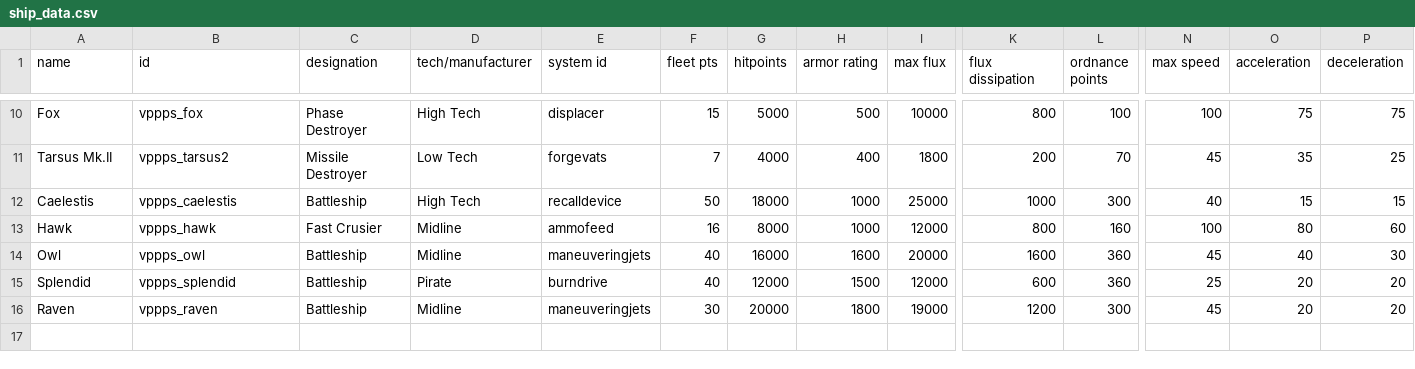
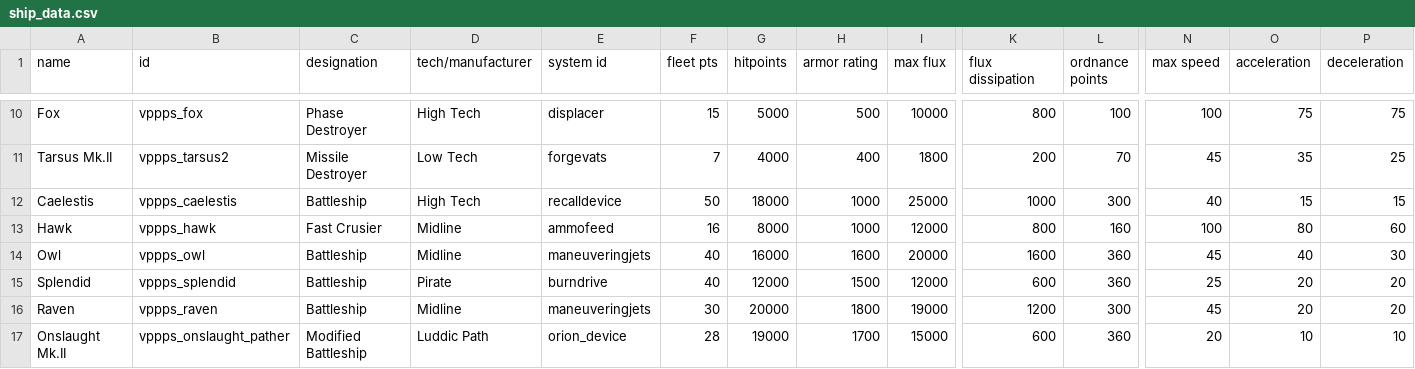
Before and after one commit to valkyria-gk/vppps, a CSV file: data/hulls/ship_data.csv, drawn as a sheet; only a part is shown, gaps mark what is left out; rows hold the shown columns only; the diff names each change by its address in the sheet, - before the commit and + after, or states it on an @@ line.

Commit message:
Add ship to game

```diff
--- a/data/hulls/ship_data.csv
+++ b/data/hulls/ship_data.csv
+row 17: Onslaught Mk.II | vppps_onslaught_pather | Modified Battleship | Luddic Path | orion_device | 28 | 19000 | 1700 | 15000 | 600 | 360 | 20 | 10 | 10
```
Also changed, not shown: 2 other files.
